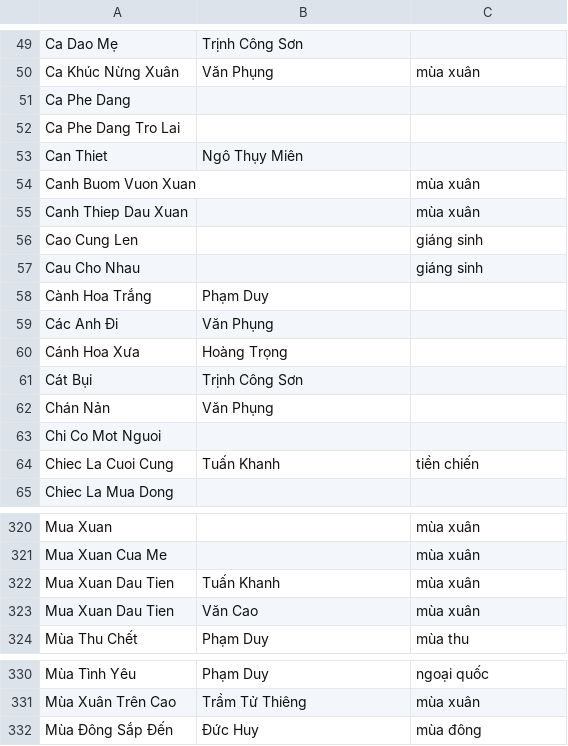
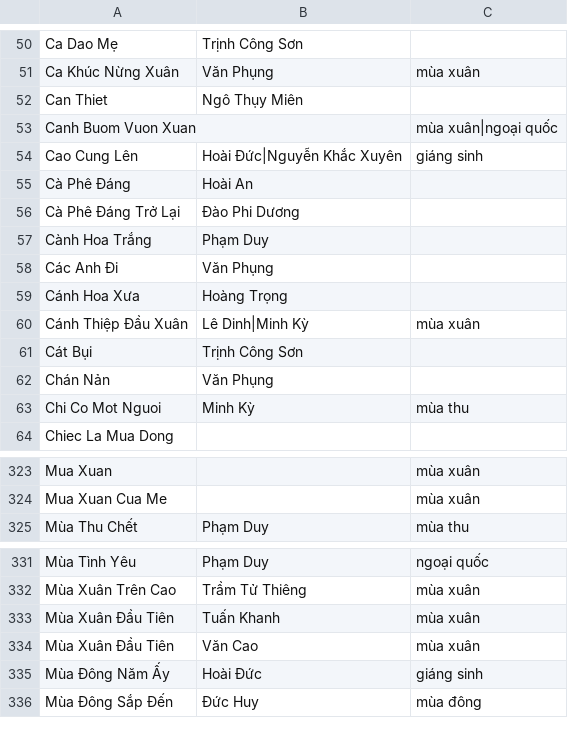
Before and after one commit to htv2012/karaoke, a CSV file: raw.csv, drawn as a sheet; only a part is shown, gaps mark what is left out; the diff covers the shown part only.

```diff
--- a/raw.csv
+++ b/raw.csv
@@ -50,9 +51,7 @@ Ca Dao Mẹ,Trịnh Công Sơn,
 Ca Khúc Nừng Xuân,Văn Phụng,mùa xuân
-Ca Phe Dang,,
-Ca Phe Dang Tro Lai,,
 Can Thiet,Ngô Thụy Miên,
-Canh Buom Vuon Xuan,,mùa xuân
-Canh Thiep Dau Xuan,,mùa xuân
-Cao Cung Len,,giáng sinh
-Cau Cho Nhau,,giáng sinh
+Canh Buom Vuon Xuan,,mùa xuân|ngoại quốc
+Cao Cung Lên,Hoài Đức|Nguyễn Khắc Xuyên,giáng sinh
+Cà Phê Đáng,Hoài An,
+Cà Phê Đáng Trở Lại,Đào Phi Dương,
 Cành Hoa Trắng,Phạm Duy,
@@ -60,6 +59,6 @@ Các Anh Đi,Văn Phụng,
 Cánh Hoa Xưa,Hoàng Trọng,
+Cánh Thiệp Đầu Xuân,Lê Dinh|Minh Kỳ,mùa xuân
 Cát Bụi,Trịnh Công Sơn,
 Chán Nản,Văn Phụng,
-Chi Co Mot Nguoi,,
-Chiec La Cuoi Cung,Tuấn Khanh,tiền chiến
+Chi Co Mot Nguoi,Minh Kỳ,mùa thu
 Chiec La Mua Dong,,
@@ -321,4 +324,2 @@ Mua Xuan,,mùa xuân
 Mua Xuan Cua Me,,mùa xuân
-Mua Xuan Dau Tien,Tuấn Khanh,mùa xuân
-Mua Xuan Dau Tien,Văn Cao,mùa xuân
 Mùa Thu Chết,Phạm Duy,mùa thu
@@ -331,2 +332,5 @@ Mùa Tình Yêu,Phạm Duy,ngoại quốc
 Mùa Xuân Trên Cao,Trầm Tử Thiêng,mùa xuân
+Mùa Xuân Đầu Tiên,Tuấn Khanh,mùa xuân
+Mùa Xuân Đầu Tiên,Văn Cao,mùa xuân
+Mùa Đông Năm Ấy,Hoài Đức,giáng sinh
 Mùa Đông Sắp Đến,Đức Huy,mùa đông
```
Also changed, not shown: 10 added rows and 2 removed rows elsewhere in this file, 19 other files.
